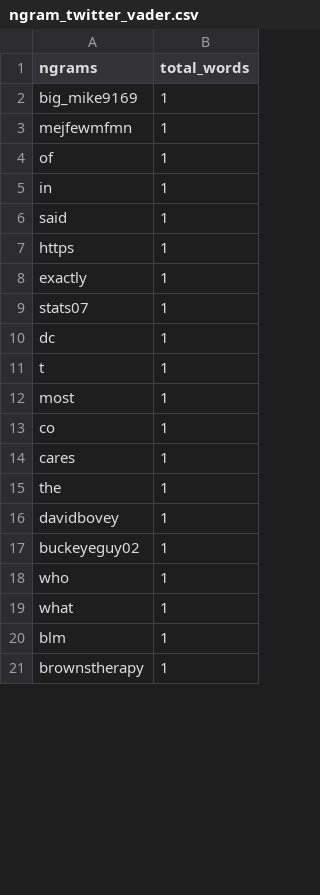
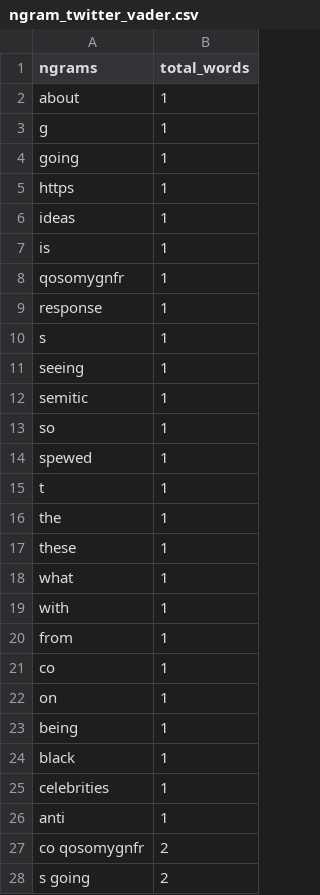
Before and after one commit to rachel-fischoff/sentiment-analysis-vader, a CSV file: app/views/ngram_twitter_vader.csv, drawn as a sheet; only a part is shown; the diff covers the shown part only.

```diff
--- a/app/views/ngram_twitter_vader.csv
+++ b/app/views/ngram_twitter_vader.csv
@@ -1,21 +1,28 @@
 ngrams,total_words
-big_mike9169,1
-mejfewmfmn,1
-of,1
-in,1
-said,1
+about,1
+g,1
+going,1
 https,1
-exactly,1
-stats07,1
-dc,1
+ideas,1
+is,1
+qosomygnfr,1
+response,1
+s,1
+seeing,1
+semitic,1
+so,1
+spewed,1
 t,1
-most,1
+the,1
+these,1
+what,1
+with,1
+from,1
 co,1
-cares,1
-the,1
-davidbovey,1
-buckeyeguy02,1
-who,1
-what,1
-blm,1
-brownstherapy,1
+on,1
+being,1
+black,1
+celebrities,1
+anti,1
+co qosomygnfr,2
+s going,2
```
Also changed, not shown: 32 added rows, 19 removed rows and 33 edited cells elsewhere in this file, app/views/ngram.csv, app/views/twitter_text.csv, 8 other files.
